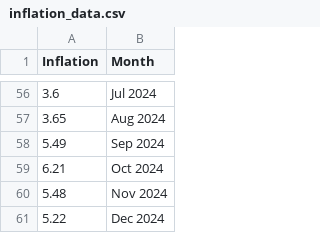
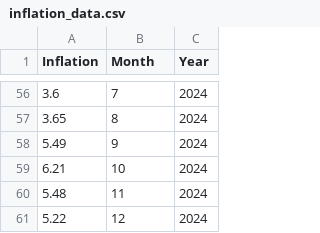
Before and after one commit to camelCase02/btp, a CSV file: data/inflation_data.csv, drawn as a sheet; only a part is shown, gaps mark what is left out; the diff covers the shown part only; the diff names each change by its address in the sheet, - before the commit and + after, or states it on an @@ line.

```diff
--- a/data/inflation_data.csv
+++ b/data/inflation_data.csv
+column C (Year), rows 56-61: all 2024
-B56 (Month): Jul 2024
+B56 (Month): 7
-B57 (Month): Aug 2024
+B57 (Month): 8
-B58 (Month): Sep 2024
+B58 (Month): 9
-B59 (Month): Oct 2024
+B59 (Month): 10
-B60 (Month): Nov 2024
+B60 (Month): 11
-B61 (Month): Dec 2024
+B61 (Month): 12
```
Also changed, not shown: 1 added row, 1 removed row and 53 edited cells elsewhere in this file, 6 other files.
